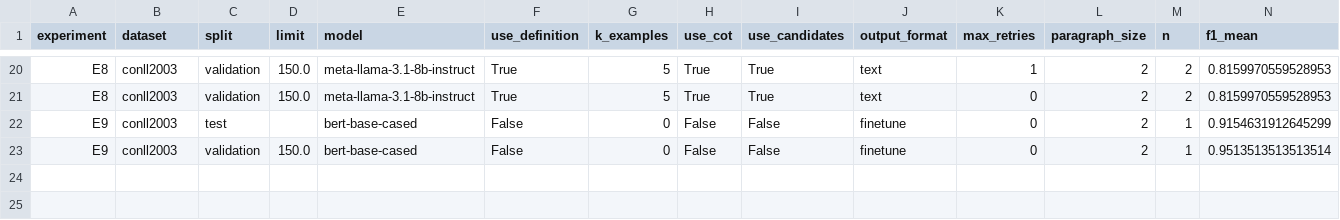
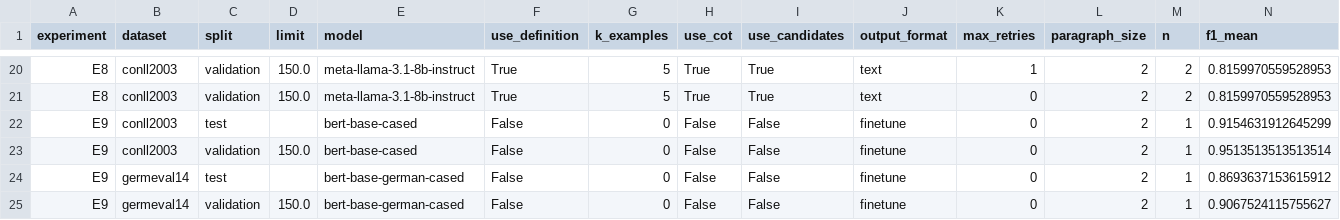
Before and after one commit to Jay111w/promptner-studienheft, a CSV file: results/summary.csv, drawn as a sheet; only a part is shown, gaps mark what is left out; rows hold the shown columns only; the diff names each change by its address in the sheet, - before the commit and + after, or states it on an @@ line.

Commit message:
results(E9): deutsche BERT-Baseline - GermEval Dev 0,907, Test 0,869
bert-base-german-cased, 24.000 Saetze, 3 Epochen, 60 min auf MPS, 0 API-Aufrufe.
Sammelkategorie ist in beiden Sprachen der schwaechste Typ (MISC 0,810 /
OTH 0,715); Deutsch hat doppelte Grenzfehler- und dreifache Ausfallquote.
Fehlerberichte fuer beide Test-Laeufe ergaenzt.

```diff
--- a/results/summary.csv
+++ b/results/summary.csv
+row 24: E9 | germeval14 | test |  | bert-base-german-cased | False | 0 | False | False | finetune | 0 | 2 | 1 | 0.8693637153615912
+row 25: E9 | germeval14 | validation | 150.0 | bert-base-german-cased | False | 0 | False | False | finetune | 0 | 2 | 1 | 0.9067524115755627
```
Also changed, not shown: 10 other files.
